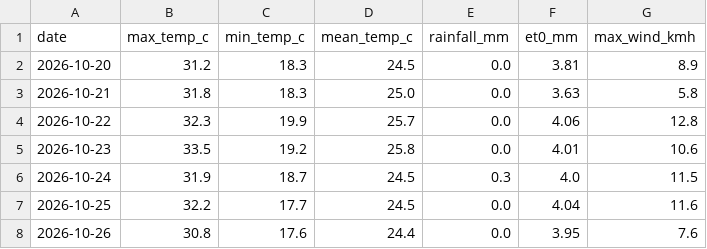
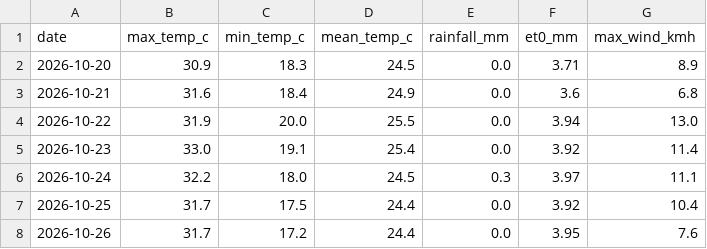
Before and after one commit to MansiDA09/AgriSense, a CSV file: data/7_day_forecast.csv, drawn as a sheet.

```diff
--- a/data/7_day_forecast.csv
+++ b/data/7_day_forecast.csv
@@ -1,8 +1,8 @@
 date,max_temp_c,min_temp_c,mean_temp_c,rainfall_mm,et0_mm,max_wind_kmh
-2026-10-20,31.2,18.3,24.5,0.0,3.81,8.9
-2026-10-21,31.8,18.3,25.0,0.0,3.63,5.8
-2026-10-22,32.3,19.9,25.7,0.0,4.06,12.8
-2026-10-23,33.5,19.2,25.8,0.0,4.01,10.6
-2026-10-24,31.9,18.7,24.5,0.3,4.0,11.5
-2026-10-25,32.2,17.7,24.5,0.0,4.04,11.6
-2026-10-26,30.8,17.6,24.4,0.0,3.95,7.6
+2026-10-20,30.9,18.3,24.5,0.0,3.71,8.9
+2026-10-21,31.6,18.4,24.9,0.0,3.6,6.8
+2026-10-22,31.9,20.0,25.5,0.0,3.94,13.0
+2026-10-23,33.0,19.1,25.4,0.0,3.92,11.4
+2026-10-24,32.2,18.0,24.5,0.3,3.97,11.1
+2026-10-25,31.7,17.5,24.4,0.0,3.92,10.4
+2026-10-26,31.7,17.2,24.4,0.0,3.95,7.6
```
Also changed, not shown: 2 other files.
